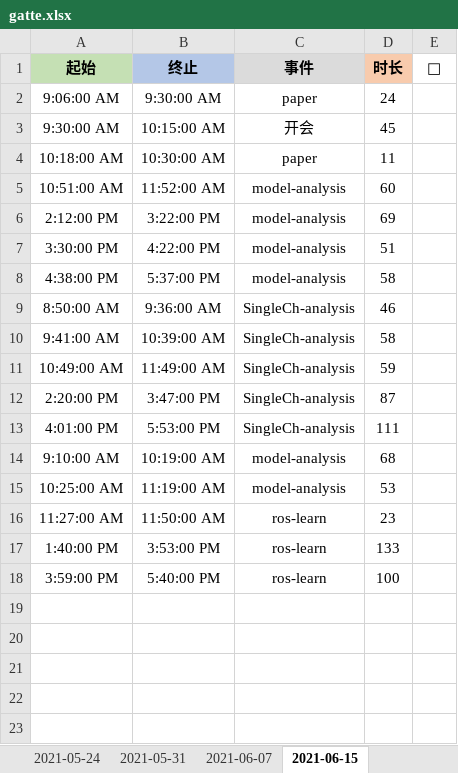
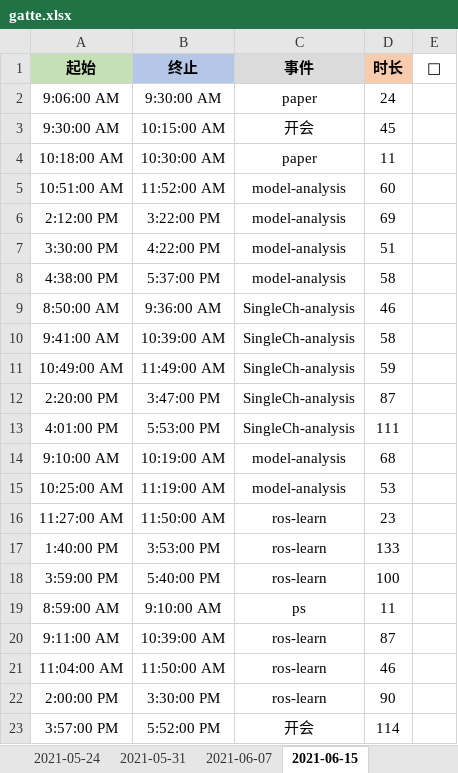
Before and after one commit to Joiner12/Notes, an Excel workbook: gatte.xlsx, sheet 2021-06-15, drawn as a sheet; values as stored, in another font and other column widths than the file's, no borders; conditional formats not drawn; the diff names each change by its address in the sheet, - before the commit and + after, or states it on an @@ line.

```diff
--- a/gatte.xlsx (sheet 2021-06-15)
+++ b/gatte.xlsx (sheet 2021-06-15)
+row 19: 8:59:00 AM | 9:10:00 AM | ps | 11
+row 20: 9:11:00 AM | 10:39:00 AM | ros-learn | 87
+row 21: 11:04:00 AM | 11:50:00 AM | ros-learn | 46
+row 22: 2:00:00 PM | 3:30:00 PM | ros-learn | 90
+row 23: 3:57:00 PM | 5:52:00 PM | 开会 | 114
```
Also changed, not shown: 1 other file.
